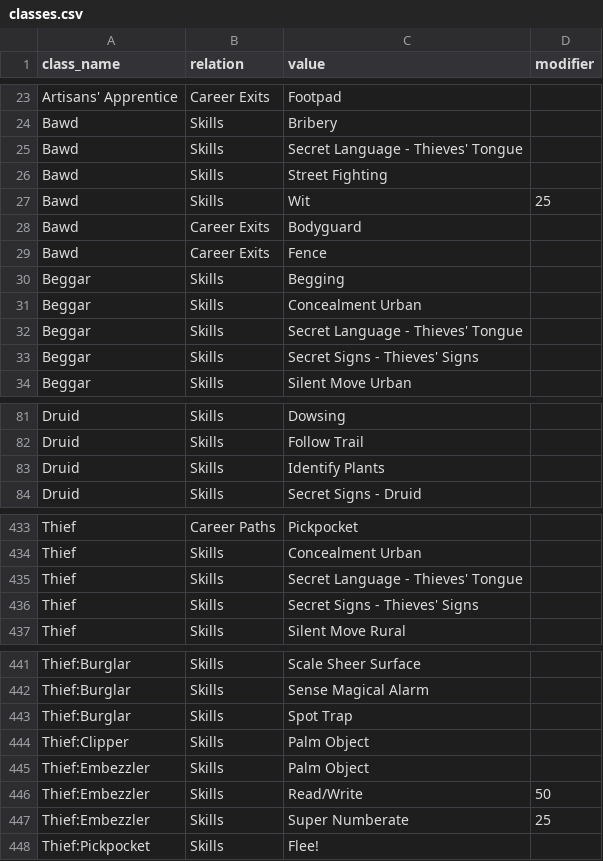
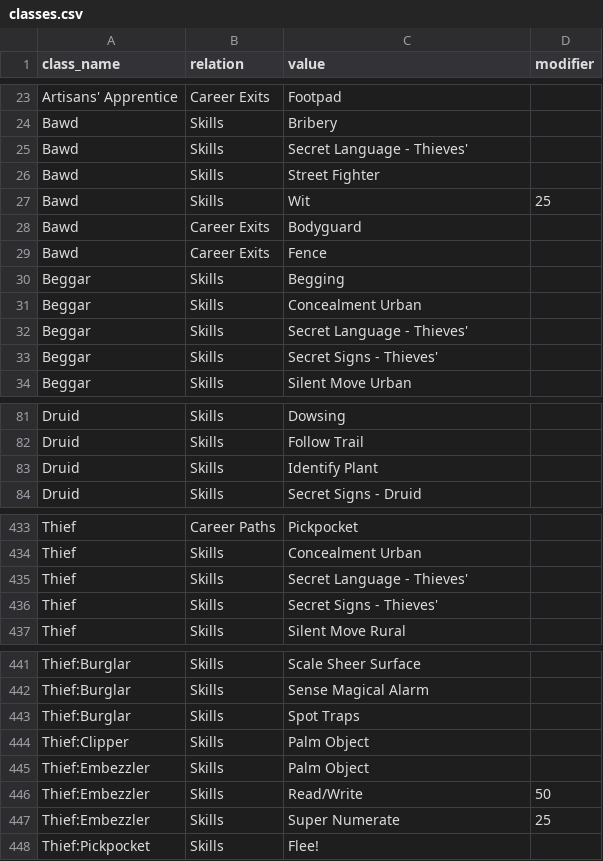
Before and after one commit to archaean/Random-crap, a CSV file: classes.csv, drawn as a sheet; only a part is shown, gaps mark what is left out; the diff covers the shown part only.

```diff
--- a/classes.csv
+++ b/classes.csv
@@ -24,4 +24,4 @@ Artisans' Apprentice,Career Exits,Footpad,
 Bawd,Skills,Bribery,
-Bawd,Skills,Secret Language - Thieves' Tongue,
-Bawd,Skills,Street Fighting,
+Bawd,Skills,Secret Language - Thieves',
+Bawd,Skills,Street Fighter,
 Bawd,Skills,Wit,25
@@ -31,4 +31,4 @@ Beggar,Skills,Begging,
 Beggar,Skills,Concealment Urban,
-Beggar,Skills,Secret Language - Thieves' Tongue,
-Beggar,Skills,Secret Signs - Thieves' Signs,
+Beggar,Skills,Secret Language - Thieves',
+Beggar,Skills,Secret Signs - Thieves',
 Beggar,Skills,Silent Move Urban,
@@ -82,3 +82,3 @@ Druid,Skills,Dowsing,
 Druid,Skills,Follow Trail,
-Druid,Skills,Identify Plants,
+Druid,Skills,Identify Plant,
 Druid,Skills,Secret Signs - Druid,
@@ -434,4 +434,4 @@ Thief,Career Paths,Pickpocket,
 Thief,Skills,Concealment Urban,
-Thief,Skills,Secret Language - Thieves' Tongue,
-Thief,Skills,Secret Signs - Thieves' Signs,
+Thief,Skills,Secret Language - Thieves',
+Thief,Skills,Secret Signs - Thieves',
 Thief,Skills,Silent Move Rural,
@@ -442,3 +442,3 @@ Thief:Burglar,Skills,Scale Sheer Surface,
 Thief:Burglar,Skills,Sense Magical Alarm,
-Thief:Burglar,Skills,Spot Trap,
+Thief:Burglar,Skills,Spot Traps,
 Thief:Clipper,Skills,Palm Object,
@@ -446,3 +446,3 @@ Thief:Embezzler,Skills,Palm Object,
 Thief:Embezzler,Skills,Read/Write,50
-Thief:Embezzler,Skills,Super Numberate,25
+Thief:Embezzler,Skills,Super Numerate,25
 Thief:Pickpocket,Skills,Flee!,
```
Also changed, not shown: 16 added rows, 1 removed row and 9 edited cells elsewhere in this file, 1 other file.
